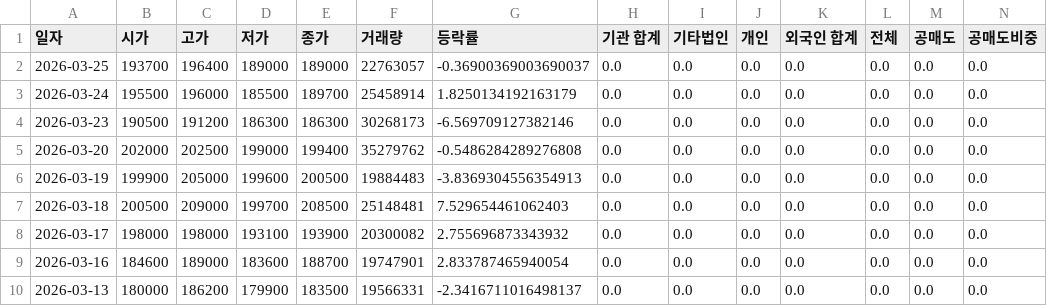
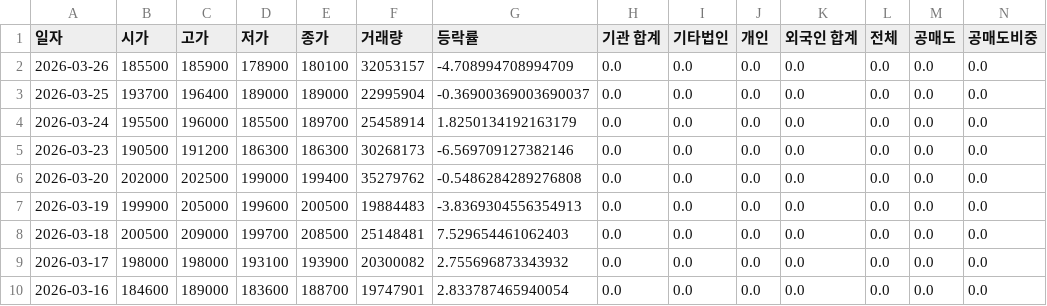
Before and after one commit to ccyun95/Semiconductor_electronic_work, a CSV file: data/Samsung_Electronics_005930_stock_data.csv, drawn as a sheet; only a part is shown; the shorter side is filled out with more unchanged rows; addresses are those after the commit; rows hold the shown columns only; the diff names each change by its address in the sheet, - before the commit and + after, or states it on an @@ line.

```diff
--- a/data/Samsung_Electronics_005930_stock_data.csv
+++ b/data/Samsung_Electronics_005930_stock_data.csv
+row 2: 2026-03-26 | 185500 | 185900 | 178900 | 180100 | 32053157 | -4.708994708994709 | 0.0 | 0.0 | 0.0 | 0.0 | 0.0 | 0.0 | 0.0
-F3 (거래량): 22763057
+F3 (거래량): 22995904
```
Also changed, not shown: data/Isu_Petasys_007660_stock_data.csv, data/SK_hynix_000660_stock_data.csv, 18 other files.
